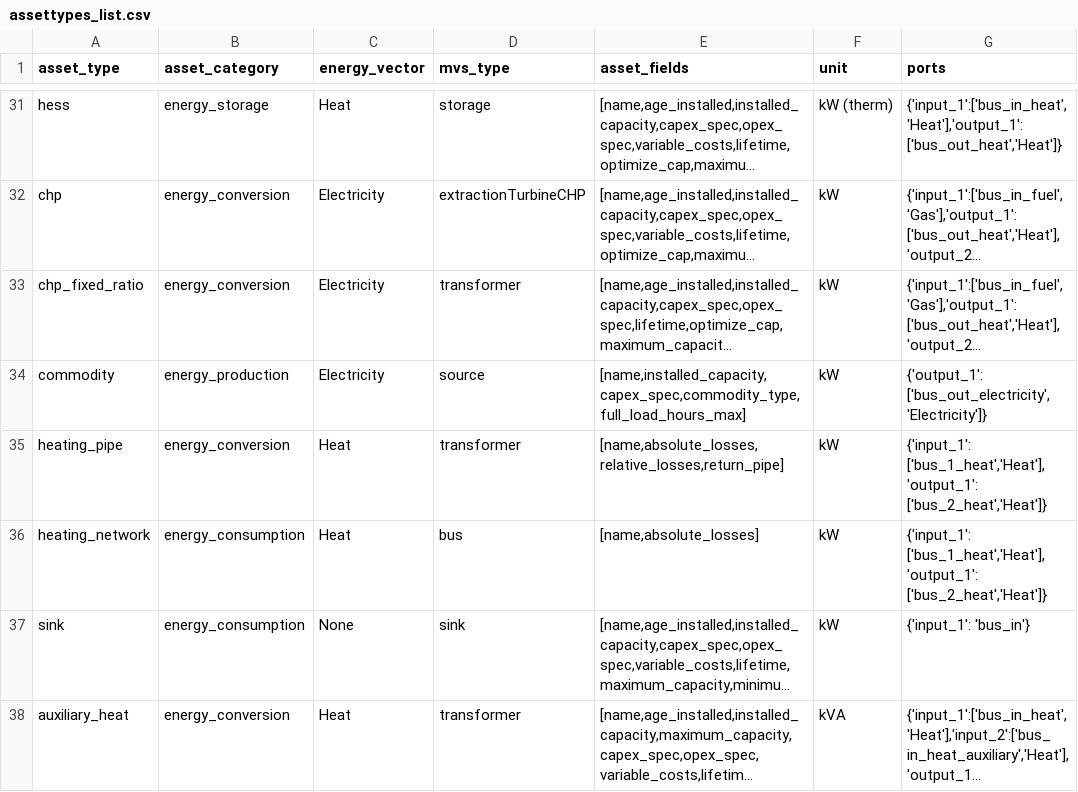
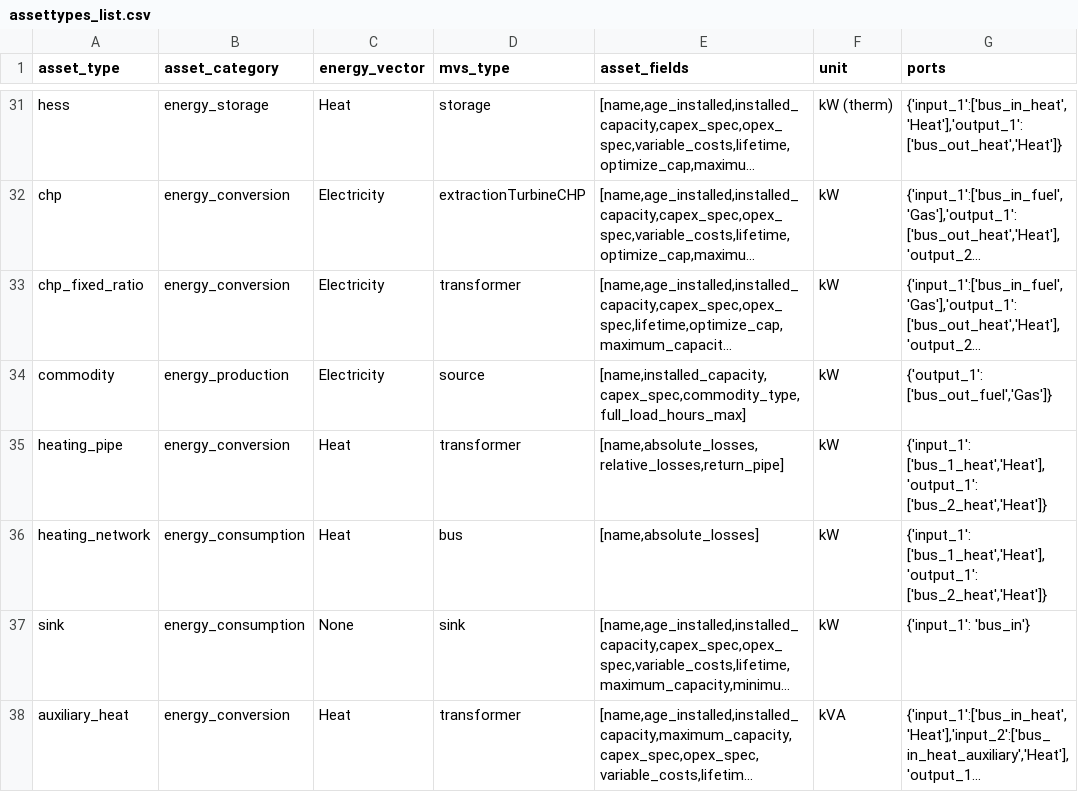
Before and after one commit to open-plan-tool/gui, a CSV file: app/resources/assettypes_list.csv, drawn as a sheet; only a part is shown, gaps mark what is left out; long unchanged cells end in …; the diff names each change by its address in the sheet, - before the commit and + after, or states it on an @@ line.

Commit message:
Fix commodity output port

```diff
--- a/app/resources/assettypes_list.csv
+++ b/app/resources/assettypes_list.csv
-G34 (ports): {'output_1': ['bus_out_electricity','Electricity']}
+G34 (ports): {'output_1': ['bus_out_fuel','Gas']}
```
